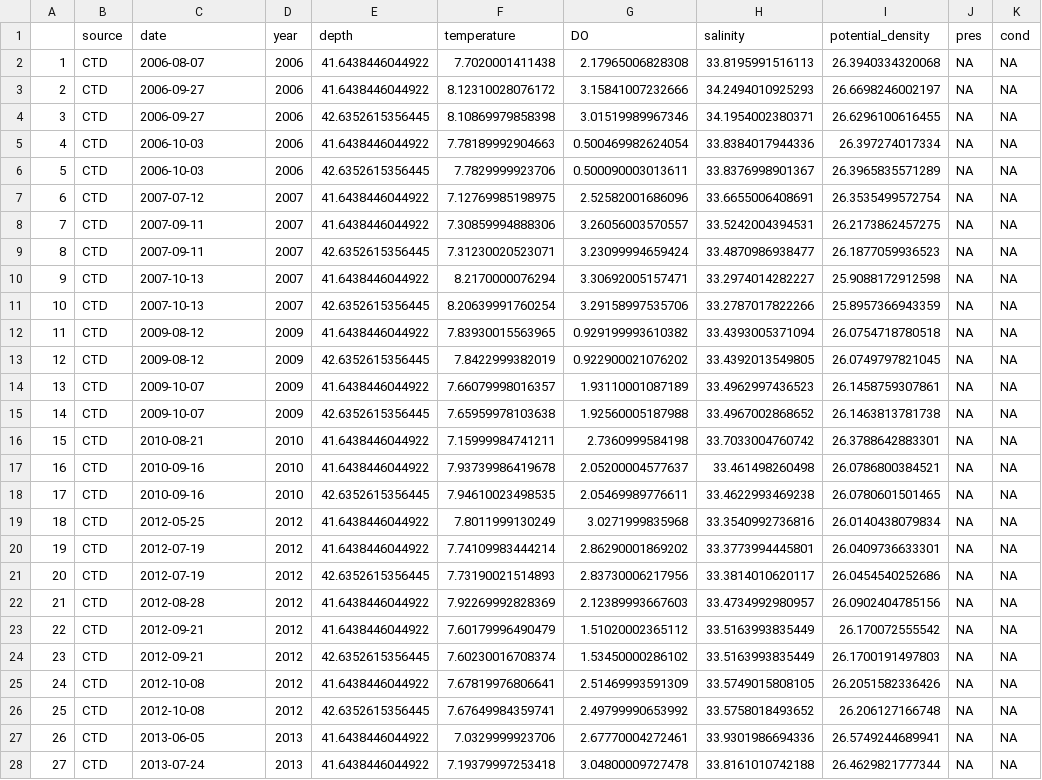
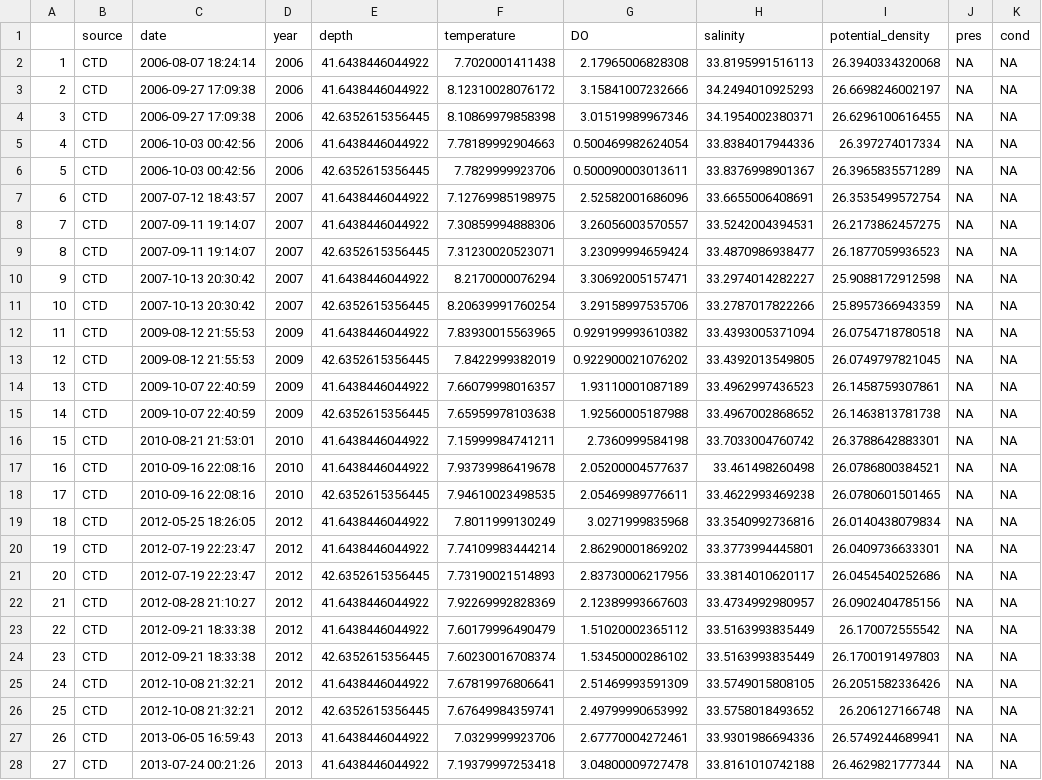
Before and after one commit to DolphinCoder/PMEL-Hollings-eDNA-Hypoxia-2024, a CSV file: OCNMS_Hypoxia/Outputs/OCNMS_CTD_TH042_CleanData.csv, drawn as a sheet; only a part is shown; the diff covers the shown part only; the diff names each change by its address in the sheet, - before the commit and + after, or states it on an @@ line.

Commit message:
Combined Time Series
Combined CTD and mooring data and graphed temperature and oxygen.

```diff
--- a/OCNMS_Hypoxia/Outputs/OCNMS_CTD_TH042_CleanData.csv
+++ b/OCNMS_Hypoxia/Outputs/OCNMS_CTD_TH042_CleanData.csv
-C2 (date): 2006-08-07
+C2 (date): 2006-08-07 18:24:14
-C3:C4 (date): 2006-09-27
+C3:C4 (date): 2006-09-27 17:09:38
-C5:C6 (date): 2006-10-03
+C5:C6 (date): 2006-10-03 00:42:56
-C7 (date): 2007-07-12
+C7 (date): 2007-07-12 18:43:57
-C8:C9 (date): 2007-09-11
+C8:C9 (date): 2007-09-11 19:14:07
-C10:C11 (date): 2007-10-13
+C10:C11 (date): 2007-10-13 20:30:42
-C12:C13 (date): 2009-08-12
+C12:C13 (date): 2009-08-12 21:55:53
-C14:C15 (date): 2009-10-07
+C14:C15 (date): 2009-10-07 22:40:59
-C16 (date): 2010-08-21
+C16 (date): 2010-08-21 21:53:01
-C17:C18 (date): 2010-09-16
+C17:C18 (date): 2010-09-16 22:08:16
-C19 (date): 2012-05-25
+C19 (date): 2012-05-25 18:26:05
-C20:C21 (date): 2012-07-19
+C20:C21 (date): 2012-07-19 22:23:47
-C22 (date): 2012-08-28
+C22 (date): 2012-08-28 21:10:27
-C23:C24 (date): 2012-09-21
+C23:C24 (date): 2012-09-21 18:33:38
-C25:C26 (date): 2012-10-08
+C25:C26 (date): 2012-10-08 21:32:21
-C27 (date): 2013-06-05
+C27 (date): 2013-06-05 16:59:43
-C28 (date): 2013-07-24
+C28 (date): 2013-07-24 00:21:26
```
Also changed, not shown: 51 edited cells elsewhere in this file, 14 other files.
